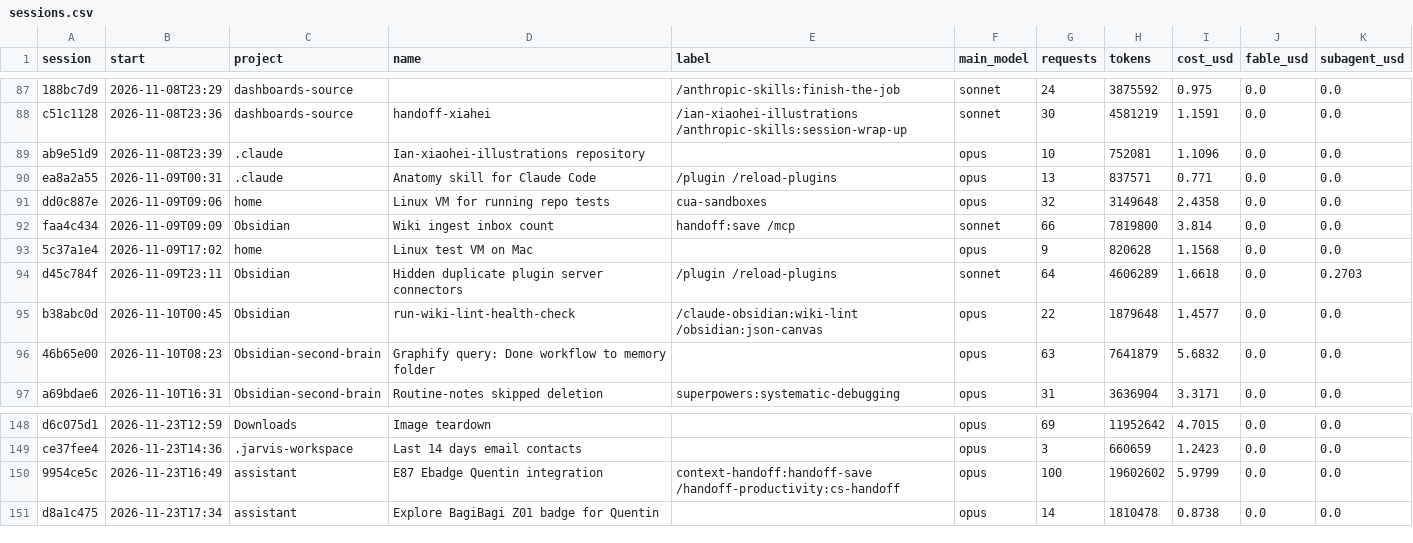
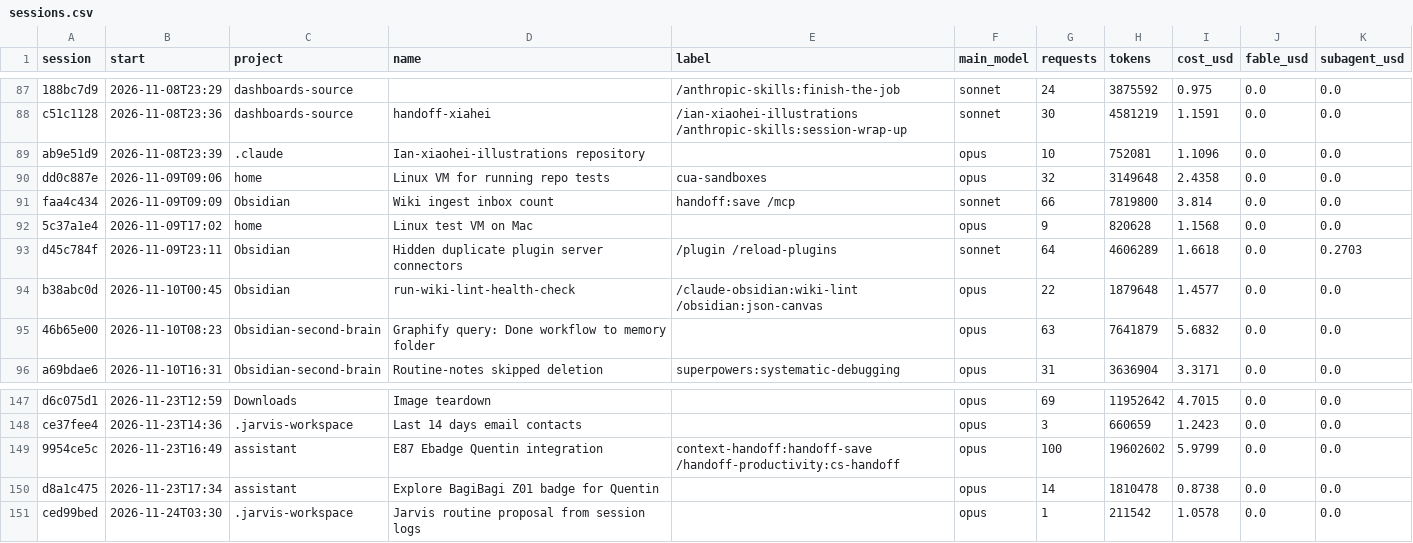
Before and after one commit to Baskers1/claude-usage-data, a CSV file: sessions.csv, drawn as a sheet; only a part is shown, gaps mark what is left out.

```diff
--- a/sessions.csv
+++ b/sessions.csv
@@ -89,3 +89,2 @@ c51c1128,2026-11-08T23:36,dashboards-source,handoff-xiahei,/ian-xiaohei-illustra
 ab9e51d9,2026-11-08T23:39,.claude,Ian-xiaohei-illustrations repository,,opus,10,752081,1.1096,0.0,0.0
-ea8a2a55,2026-11-09T00:31,.claude,Anatomy skill for Claude Code,/plugin /reload-plugins,opus,13,837571,0.771,0.0,0.0
 dd0c887e,2026-11-09T09:06,home,Linux VM for running repo tests,cua-sandboxes,opus,32,3149648,2.4358,0.0,0.0
@@ -151 +150,2 @@ ce37fee4,2026-11-23T14:36,.jarvis-workspace,Last 14 days email contacts,,opus,3,
 d8a1c475,2026-11-23T17:34,assistant,Explore BagiBagi Z01 badge for Quentin,,opus,14,1810478,0.8738,0.0,0.0
+ced99bed,2026-11-24T03:30,.jarvis-workspace,Jarvis routine proposal from session logs,,opus,1,211542,1.0578,0.0,0.0
```
Also changed, not shown: usage.csv, 1 other file.
